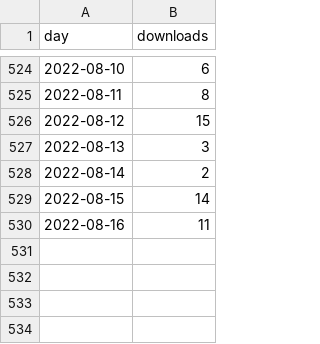
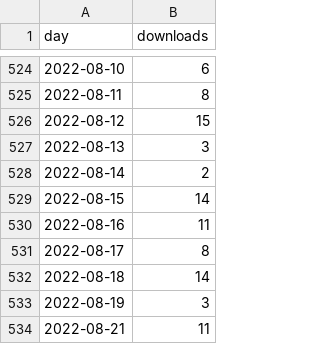
Before and after one commit to davidruvolo51/workflows, a CSV file: data/rheroicons_daily_downloads.csv, drawn as a sheet; only a part is shown, gaps mark what is left out; the diff names each change by its address in the sheet, - before the commit and + after, or states it on an @@ line.

```diff
--- a/data/rheroicons_daily_downloads.csv
+++ b/data/rheroicons_daily_downloads.csv
+row 531: 2022-08-17 | 8
+row 532: 2022-08-18 | 14
+row 533: 2022-08-19 | 3
+row 534: 2022-08-21 | 11
```
